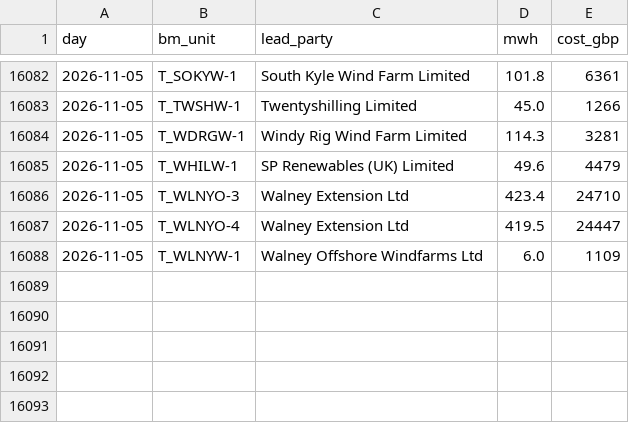
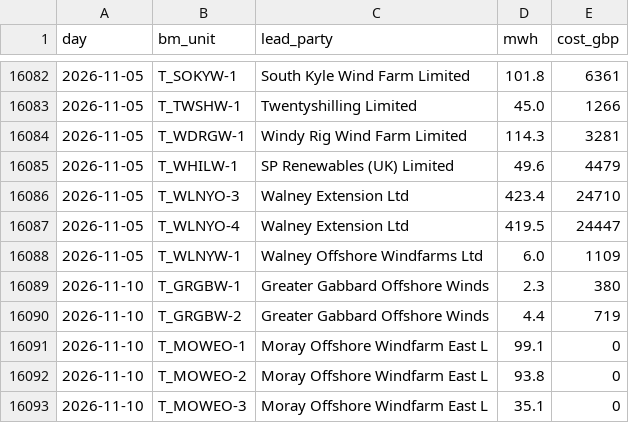
Before and after one commit to RafiHowlader2004/uk-wind-curtailment, a CSV file: data/by_farm.csv, drawn as a sheet; only a part is shown, gaps mark what is left out.

```diff
--- a/data/by_farm.csv
+++ b/data/by_farm.csv
@@ -16088 +16088,6 @@ day,bm_unit,lead_party,mwh,cost_gbp
 2026-11-05,T_WLNYW-1,Walney Offshore Windfarms Ltd,6.0,1109
+2026-11-10,T_GRGBW-1,Greater Gabbard Offshore Winds,2.3,380
+2026-11-10,T_GRGBW-2,Greater Gabbard Offshore Winds,4.4,719
+2026-11-10,T_MOWEO-1,Moray Offshore Windfarm East L,99.1,0
+2026-11-10,T_MOWEO-2,Moray Offshore Windfarm East L,93.8,0
+2026-11-10,T_MOWEO-3,Moray Offshore Windfarm East L,35.1,0
```
Also changed, not shown: data/daily.csv.
